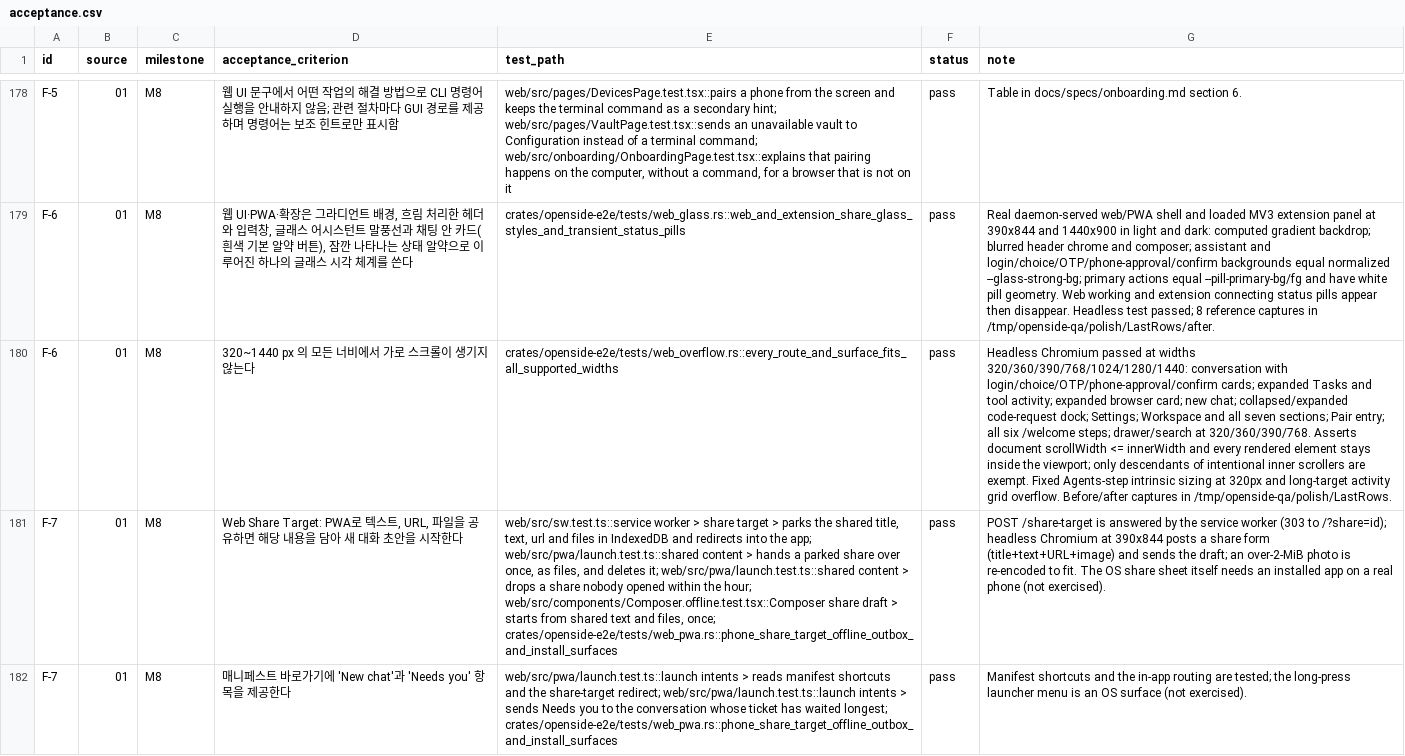
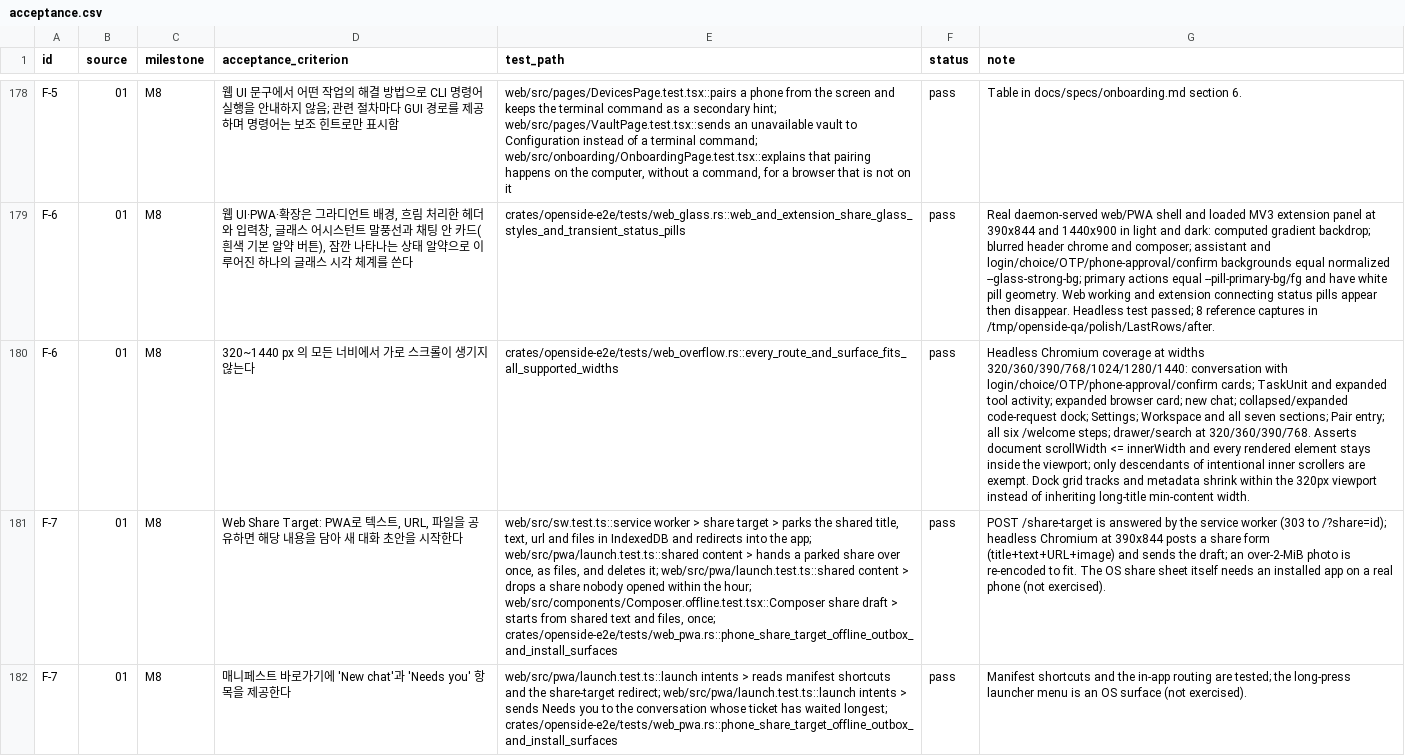
Before and after one commit to open-side/openside, a CSV file: docs/specs/acceptance.csv, drawn as a sheet; only a part is shown, gaps mark what is left out; the diff covers the shown part only; the diff names each change by its address in the sheet, - before the commit and + after, or states it on an @@ line.

```diff
--- a/docs/specs/acceptance.csv
+++ b/docs/specs/acceptance.csv
-G180 (note): Headless Chromium passed at widths 320/360/390/768/1024/1280/1440: conversation with login/choice/OTP/phone-approval/confirm cards; expanded Tasks and tool activity; expanded browser card; new chat; collapsed/expanded code-request dock; Settings; Workspace and all seven sections; Pair entry; all six /welcome steps; drawer/search at 320/360/390/768. Asserts document scrollWidth <= innerWidth and every rendered element stays inside the viewport; only descendants of intentional inner scrollers are exempt. Fixed Agents-step intrinsic sizing at 320px and long-target activity grid overflow. Before/after captures in /tmp/openside-qa/polish/LastRows.
+G180 (note): Headless Chromium coverage at widths 320/360/390/768/1024/1280/1440: conversation with login/choice/OTP/phone-approval/confirm cards; TaskUnit and expanded tool activity; expanded browser card; new chat; collapsed/expanded code-request dock; Settings; Workspace and all seven sections; Pair entry; all six /welcome steps; drawer/search at 320/360/390/768. Asserts document scrollWidth <= innerWidth and every rendered element stays inside the viewport; only descendants of intentional inner scrollers are exempt. Dock grid tracks and metadata shrink within the 320px viewport instead of inheriting long-title min-content width.
```
Also changed, not shown: 2 added rows and 22 edited cells elsewhere in this file, 23 other files.
